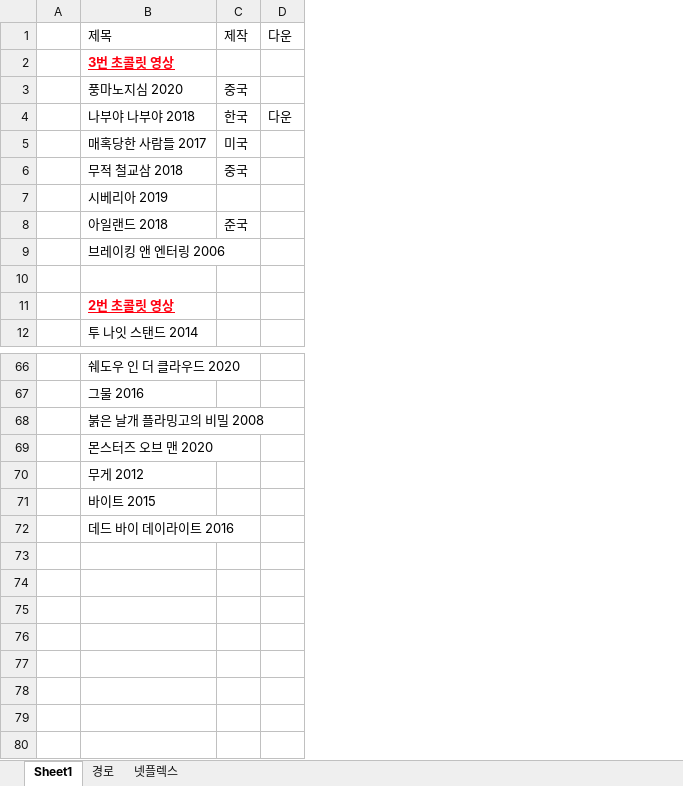
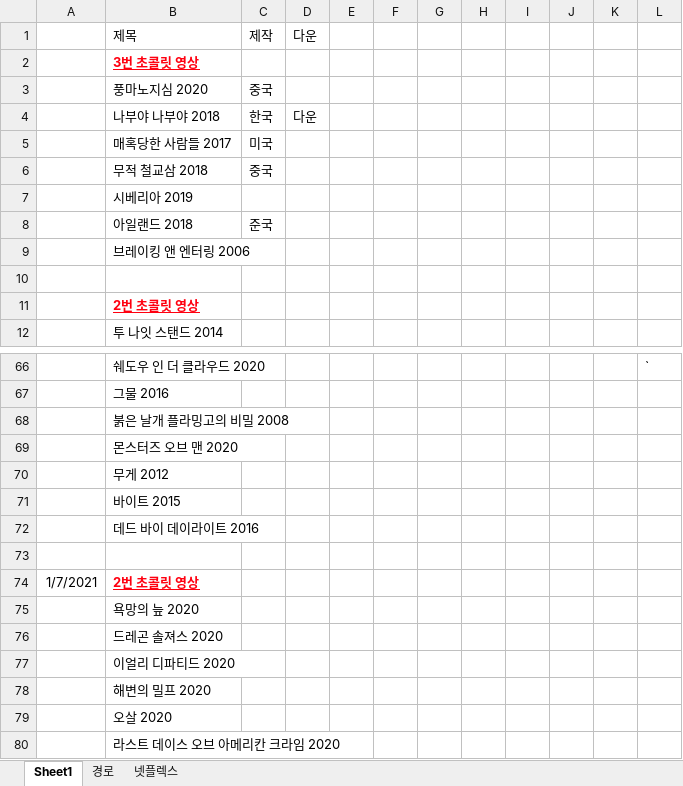
Before and after one commit to kimdaehee5609/BOOK, an Excel workbook: 영화/영화.xlsx, sheet Sheet1, drawn as a sheet; only a part is shown, gaps mark what is left out; values as stored, in another font and other column widths than the file's, no borders; removed rows and columns are numbered as before the commit, all else as after; the diff names each change by its address in the sheet, - before the commit and + after, or states it on an @@ line.

Commit message:
영화 목록 변경

```diff
--- a/영화/영화.xlsx (sheet Sheet1)
+++ b/영화/영화.xlsx (sheet Sheet1)
-column A, empty
+column A, empty
+column E, empty
+column F, empty
+column G, empty
+column H, empty
+column I, empty
+column J, empty
+column K, empty
+column L, row 66: `
+row 73: (empty)
+row 74: 1/7/2021 | 2번 초콜릿 영상
+row 75:  | 욕망의 늪 2020
+row 76:  | 드레곤 솔져스 2020
+row 77:  | 이얼리 디파티드 2020
+row 78:  | 해변의 밀프 2020
+row 79:  | 오살 2020
+row 80:  | 라스트 데이스 오브 아메리칸 크라임 2020
```
